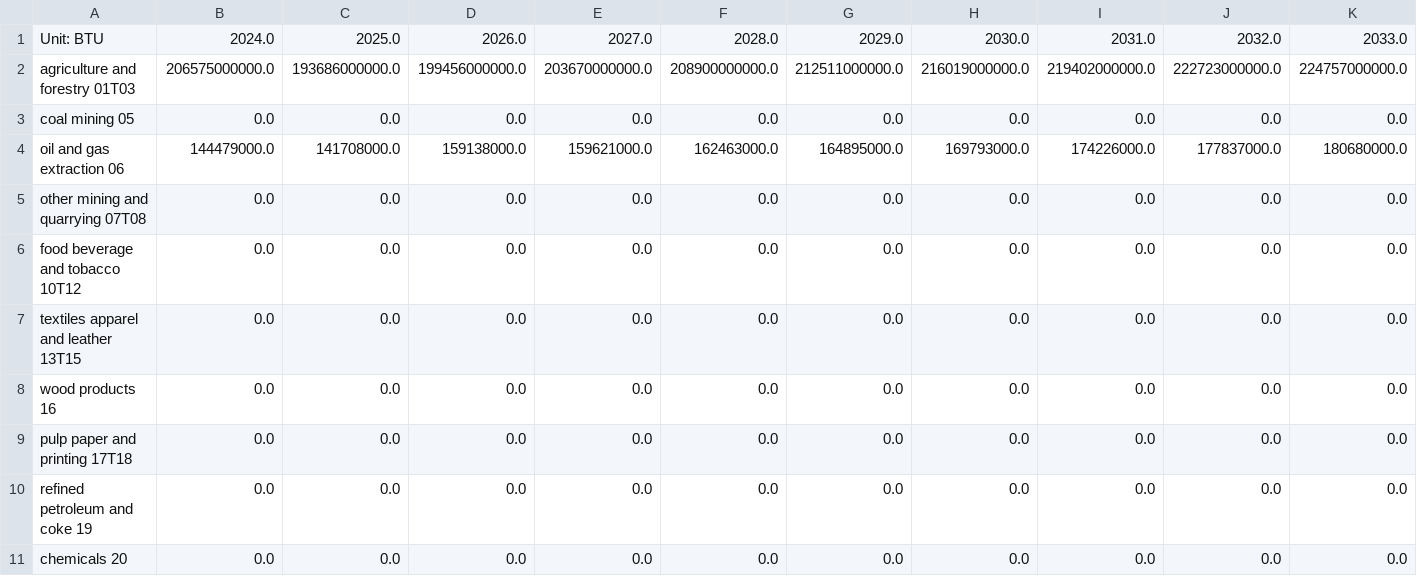
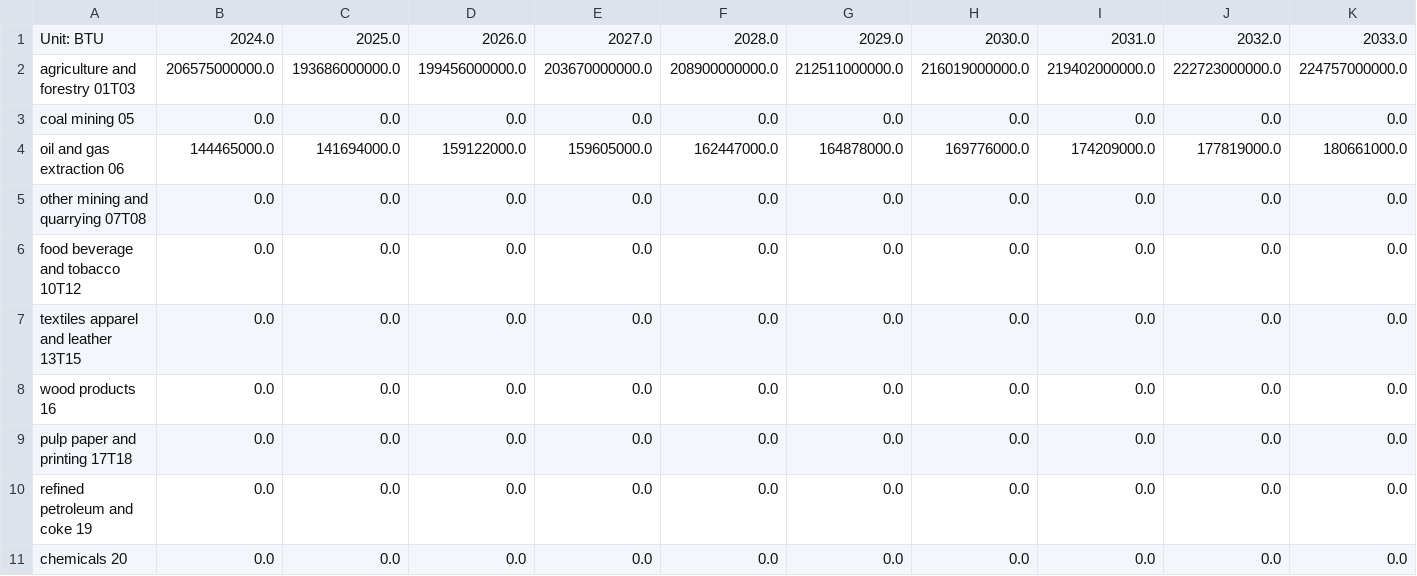
Before and after one commit to EnergyInnovation/eps-southdakota, a CSV file: InputData/indst/BIFUbC/BIFUbC-heavy-or-residual-oil.csv, drawn as a sheet; only a part is shown; removed rows and columns are numbered as before the commit, all else as after; rows hold the shown columns only; the diff names each change by its address in the sheet, - before the commit and + after, or states it on an @@ line.

```diff
--- a/InputData/indst/BIFUbC/BIFUbC-heavy-or-residual-oil.csv
+++ b/InputData/indst/BIFUbC/BIFUbC-heavy-or-residual-oil.csv
-row 4: oil and gas extraction 06 | 144479000.0 | 141708000.0 | 159138000.0 | 159621000.0 | 162463000.0 | 164895000.0 | 169793000.0 | 174226000.0 | 177837000.0 | 180680000.0
+row 4: oil and gas extraction 06 | 144465000.0 | 141694000.0 | 159122000.0 | 159605000.0 | 162447000.0 | 164878000.0 | 169776000.0 | 174209000.0 | 177819000.0 | 180661000.0
```
Also changed, not shown: InputData/indst/BIFUbC/BIFUbC-coal.csv, InputData/indst/BIFUbC/BIFUbC-electricity.csv, 8 other files.
